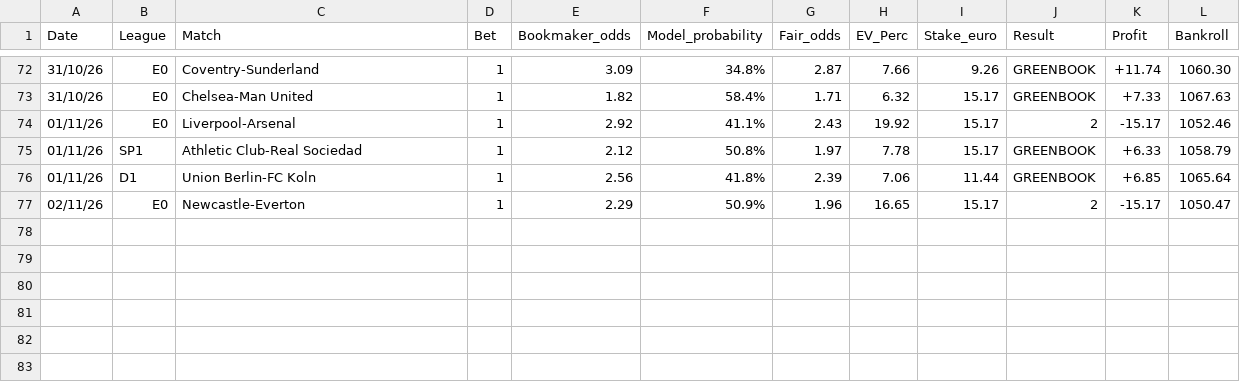
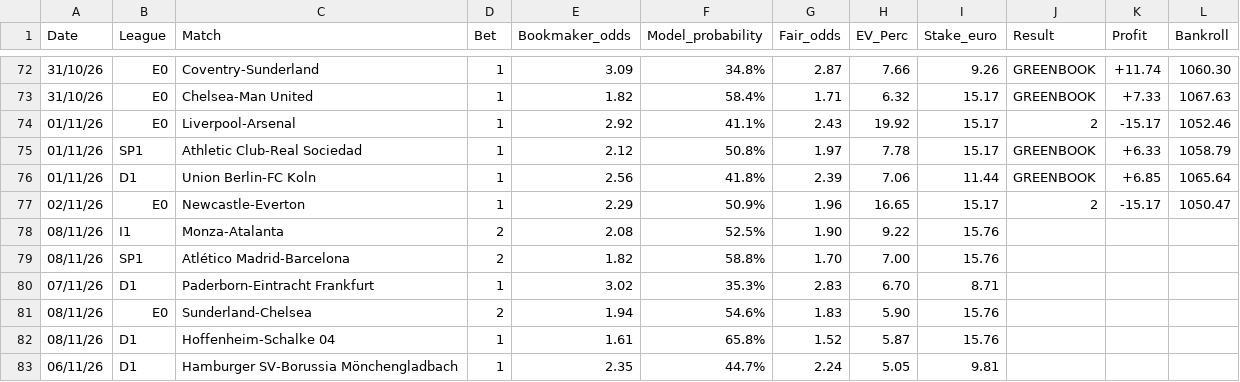
Before and after one commit to fabriziopierfelice03-ai/deep-pitch, a CSV file: tracking_2026_2027.csv, drawn as a sheet; only a part is shown, gaps mark what is left out.

Commit message:
scan: auto-added 6 new qualified picks for upcoming matchday

```diff
--- a/tracking_2026_2027.csv
+++ b/tracking_2026_2027.csv
@@ -77 +77,7 @@ Date,League,Match,Bet,Bookmaker_odds,Model_probability,Fair_odds,EV_Perc,Stake_e
 02/11/26,E0,Newcastle-Everton,1,2.29,50.9%,1.96,16.65,15.17,2,-15.17,1050.47
+08/11/26,I1,Monza-Atalanta,2,2.08,52.5%,1.90,9.22,15.76,,,
+08/11/26,SP1,Atlético Madrid-Barcelona,2,1.82,58.8%,1.70,7.00,15.76,,,
+07/11/26,D1,Paderborn-Eintracht Frankfurt,1,3.02,35.3%,2.83,6.70,8.71,,,
+08/11/26,E0,Sunderland-Chelsea,2,1.94,54.6%,1.83,5.90,15.76,,,
+08/11/26,D1,Hoffenheim-Schalke 04,1,1.61,65.8%,1.52,5.87,15.76,,,
+06/11/26,D1,Hamburger SV-Borussia Mönchengladbach,1,2.35,44.7%,2.24,5.05,9.81,,,
```
